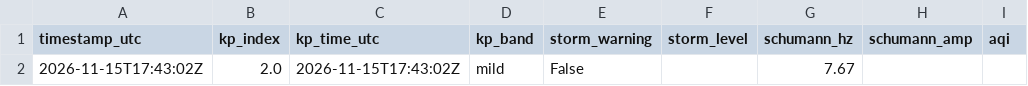
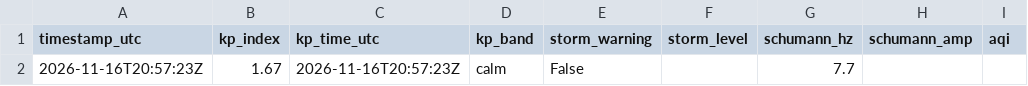
Before and after one commit to GaiaEyesHQ/gaiaeyes-media, a CSV file: data/latest.csv, drawn as a sheet; only a part is shown; the diff names each change by its address in the sheet, - before the commit and + after, or states it on an @@ line.

```diff
--- a/data/latest.csv
+++ b/data/latest.csv
-A2 (timestamp_utc): 2026-11-15T17:43:02Z
+A2 (timestamp_utc): 2026-11-16T20:57:23Z
-B2 (kp_index): 2.0
+B2 (kp_index): 1.67
-C2 (kp_time_utc): 2026-11-15T17:43:02Z
+C2 (kp_time_utc): 2026-11-16T20:57:23Z
-D2 (kp_band): mild
+D2 (kp_band): calm
-G2 (schumann_hz): 7.67
+G2 (schumann_hz): 7.7
```
Also changed, not shown: 1 other file.
